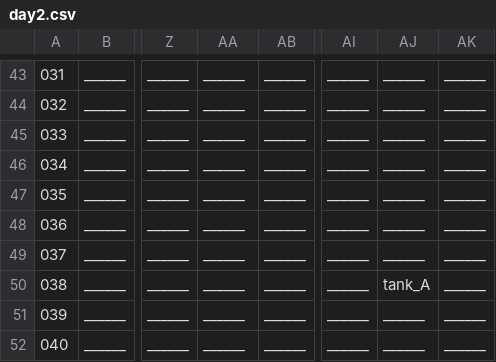
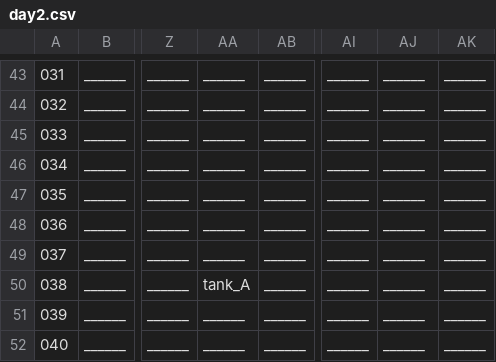
Before and after one commit to WolfgangBischoff/Progress, a CSV file: src/res/level/crewdeck/day2.csv, drawn as a sheet; only a part is shown, gaps mark what is left out; the diff names each change by its address in the sheet, - before the commit and + after, or states it on an @@ line.

```diff
--- a/src/res/level/crewdeck/day2.csv
+++ b/src/res/level/crewdeck/day2.csv
-AA50: ______
+AA50: tank_A
-AJ50: tank_A
+AJ50: ______
```
Also changed, not shown: src/res/actorData/system_vendor/smile/smile.csv, src/res/level/crewdeck/crewdeck.csv, 7 other files.
